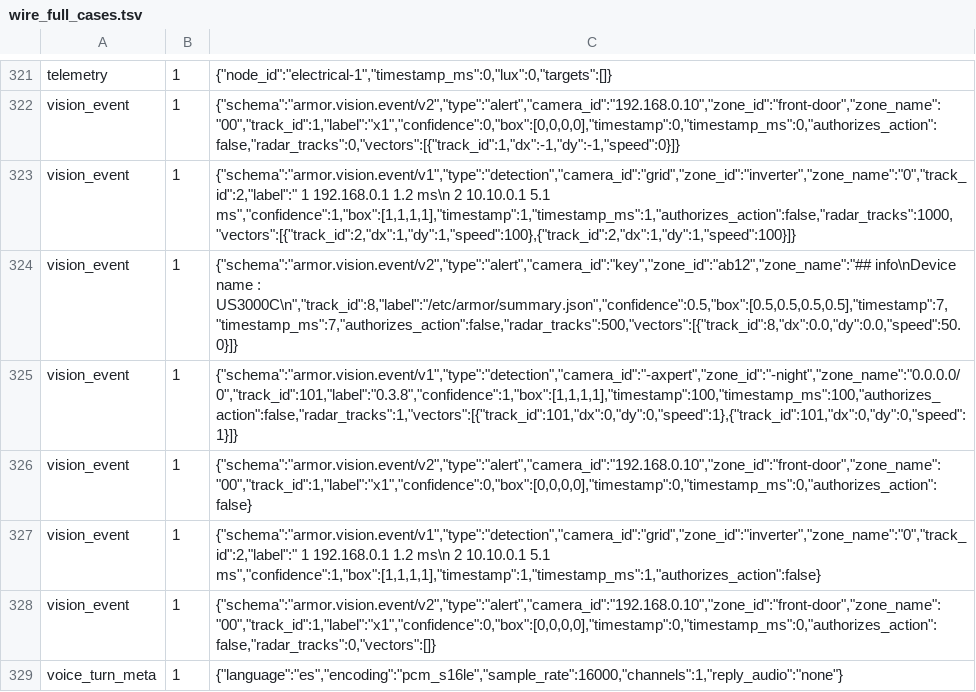
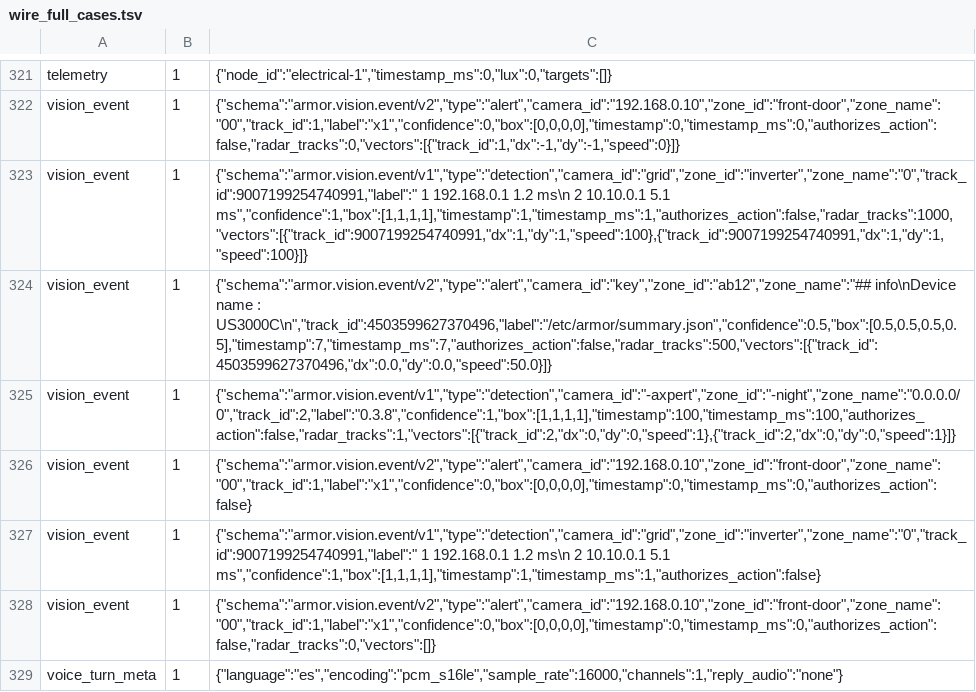
Before and after one commit to JuanenRac/ARMOR-COMMON, a TSV file: conformance/wire_full_cases.tsv, drawn as a sheet; only a part is shown, gaps mark what is left out.

```diff
--- a/conformance/wire_full_cases.tsv
+++ b/conformance/wire_full_cases.tsv
@@ -322,7 +322,7 @@ telemetry	1	{"node_id":"electrical-1","timestamp_ms":0,"lux":0,"targets":[]}
 vision_event	1	{"schema":"armor.vision.event/v2","type":"alert","camera_id":"192.168.0.10","zone_id":"front-door","zone_name":"00","track_id":1,"label":"x1","confidence":0,"box":[0,0,0,0],"timestamp":0,"timestamp_ms":0,"authorizes_action":false,"radar_tracks":0,"vectors":[{"track_id":1,"dx":-1,"dy":-1,"speed":0}]}
-vision_event	1	{"schema":"armor.vision.event/v1","type":"detection","camera_id":"grid","zone_id":"inverter","zone_name":"0","track_id":2,"label":" 1  192.168.0.1  1.2 ms\n 2  10.10.0.1  5.1 ms","confidence":1,"box":[1,1,1,1],"timestamp":1,"timestamp_ms":1,"authorizes_action":false,"radar_tracks":1000,"vectors":[{"track_id":2,"dx":1,"dy":1,"speed":100},{"track_id":2,"dx":1,"dy":1,"speed":100}]}
-vision_event	1	{"schema":"armor.vision.event/v2","type":"alert","camera_id":"key","zone_id":"ab12","zone_name":"## info\nDevice name : US3000C\n","track_id":8,"label":"/etc/armor/summary.json","confidence":0.5,"box":[0.5,0.5,0.5,0.5],"timestamp":7,"timestamp_ms":7,"authorizes_action":false,"radar_tracks":500,"vectors":[{"track_id":8,"dx":0.0,"dy":0.0,"speed":50.0}]}
-vision_event	1	{"schema":"armor.vision.event/v1","type":"detection","camera_id":"-axpert","zone_id":"-night","zone_name":"0.0.0.0/0","track_id":101,"label":"0.3.8","confidence":1,"box":[1,1,1,1],"timestamp":100,"timestamp_ms":100,"authorizes_action":false,"radar_tracks":1,"vectors":[{"track_id":101,"dx":0,"dy":0,"speed":1},{"track_id":101,"dx":0,"dy":0,"speed":1}]}
+vision_event	1	{"schema":"armor.vision.event/v1","type":"detection","camera_id":"grid","zone_id":"inverter","zone_name":"0","track_id":9007199254740991,"label":" 1  192.168.0.1  1.2 ms\n 2  10.10.0.1  5.1 ms","confidence":1,"box":[1,1,1,1],"timestamp":1,"timestamp_ms":1,"authorizes_action":false,"radar_tracks":1000,"vectors":[{"track_id":9007199254740991,"dx":1,"dy":1,"speed":100},{"track_id":9007199254740991,"dx":1,"dy":1,"speed":100}]}
+vision_event	1	{"schema":"armor.vision.event/v2","type":"alert","camera_id":"key","zone_id":"ab12","zone_name":"## info\nDevice name : US3000C\n","track_id":4503599627370496,"label":"/etc/armor/summary.json","confidence":0.5,"box":[0.5,0.5,0.5,0.5],"timestamp":7,"timestamp_ms":7,"authorizes_action":false,"radar_tracks":500,"vectors":[{"track_id":4503599627370496,"dx":0.0,"dy":0.0,"speed":50.0}]}
+vision_event	1	{"schema":"armor.vision.event/v1","type":"detection","camera_id":"-axpert","zone_id":"-night","zone_name":"0.0.0.0/0","track_id":2,"label":"0.3.8","confidence":1,"box":[1,1,1,1],"timestamp":100,"timestamp_ms":100,"authorizes_action":false,"radar_tracks":1,"vectors":[{"track_id":2,"dx":0,"dy":0,"speed":1},{"track_id":2,"dx":0,"dy":0,"speed":1}]}
 vision_event	1	{"schema":"armor.vision.event/v2","type":"alert","camera_id":"192.168.0.10","zone_id":"front-door","zone_name":"00","track_id":1,"label":"x1","confidence":0,"box":[0,0,0,0],"timestamp":0,"timestamp_ms":0,"authorizes_action":false}
-vision_event	1	{"schema":"armor.vision.event/v1","type":"detection","camera_id":"grid","zone_id":"inverter","zone_name":"0","track_id":2,"label":" 1  192.168.0.1  1.2 ms\n 2  10.10.0.1  5.1 ms","confidence":1,"box":[1,1,1,1],"timestamp":1,"timestamp_ms":1,"authorizes_action":false}
+vision_event	1	{"schema":"armor.vision.event/v1","type":"detection","camera_id":"grid","zone_id":"inverter","zone_name":"0","track_id":9007199254740991,"label":" 1  192.168.0.1  1.2 ms\n 2  10.10.0.1  5.1 ms","confidence":1,"box":[1,1,1,1],"timestamp":1,"timestamp_ms":1,"authorizes_action":false}
 vision_event	1	{"schema":"armor.vision.event/v2","type":"alert","camera_id":"192.168.0.10","zone_id":"front-door","zone_name":"00","track_id":1,"label":"x1","confidence":0,"box":[0,0,0,0],"timestamp":0,"timestamp_ms":0,"authorizes_action":false,"radar_tracks":0,"vectors":[]}
```
Also changed, not shown: conformance/wire_cases.tsv, 9 other files.
